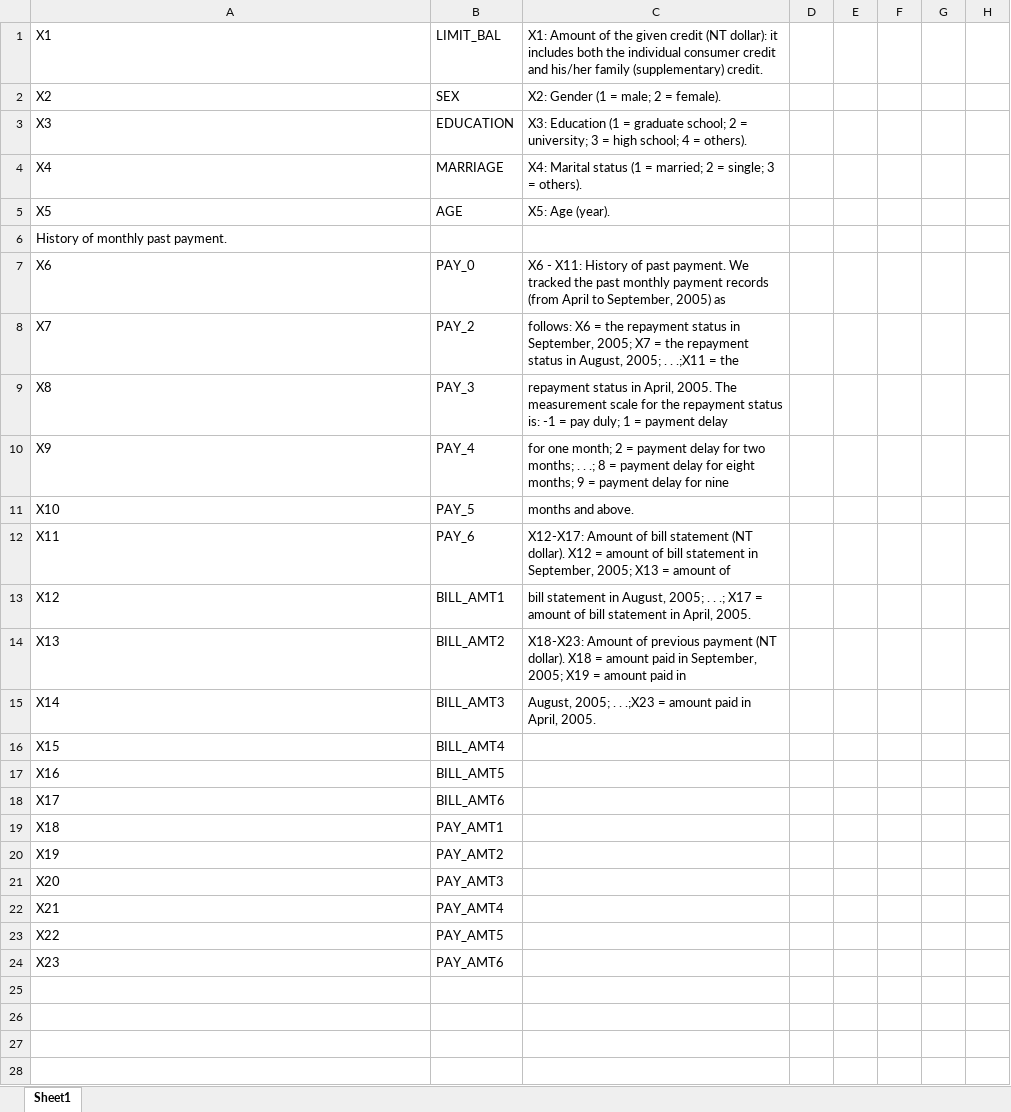
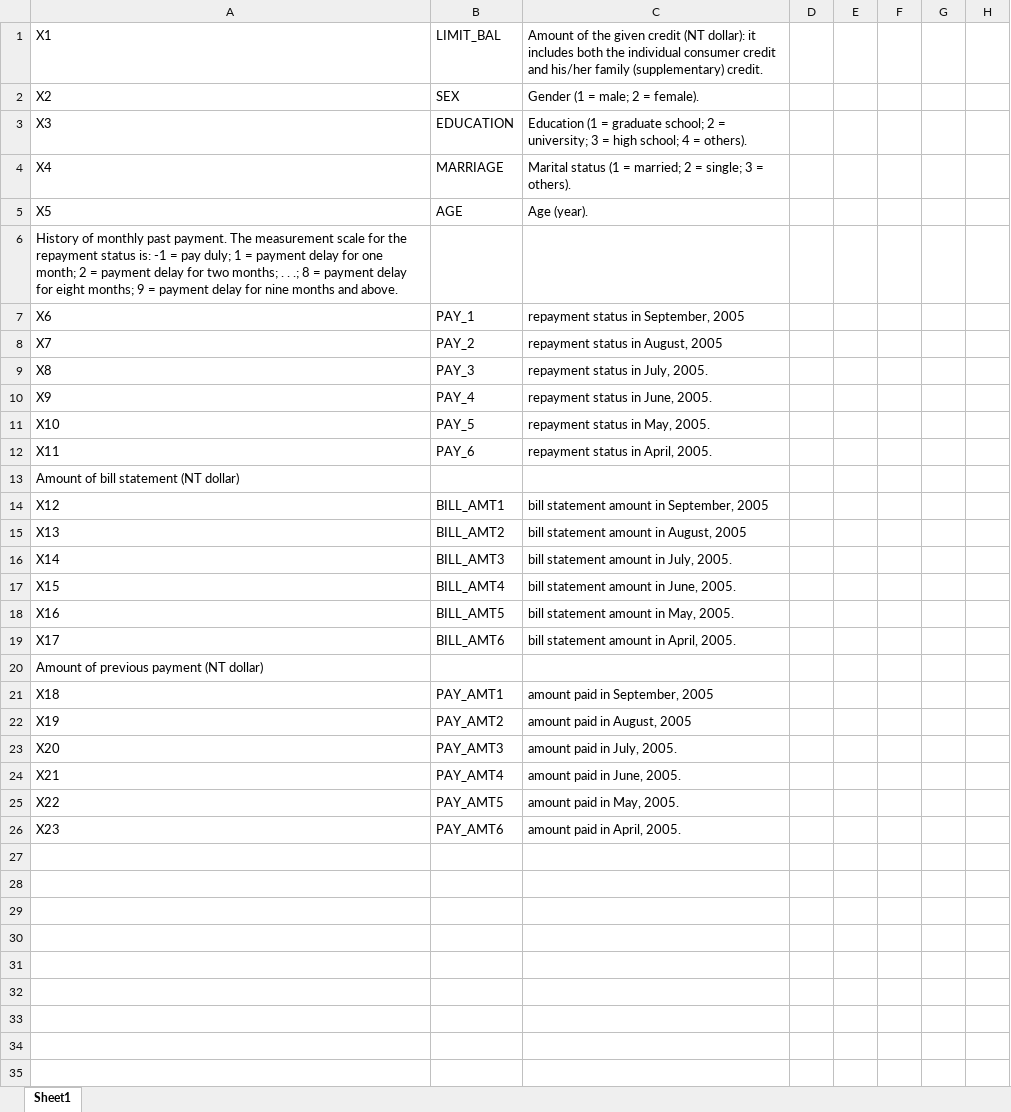
Before and after one commit to zaphodnothingth/nw-msds498-capstone, an Excel workbook: Data/data dictionary.xlsx, sheet Sheet1, drawn as a sheet; only a part is shown; the shorter side is filled out with more unchanged rows; values as stored, in another font and other column widths than the file's, no borders; addresses are those after the commit; rows hold the shown columns only; the diff names each change by its address in the sheet, - before the commit and + after, or states it on an @@ line.

```diff
--- a/Data/data dictionary.xlsx (sheet Sheet1)
+++ b/Data/data dictionary.xlsx (sheet Sheet1)
-C1: X1: Amount of…
+C1: Amount of…
-C2: X2: Gender (1 = male; 2 = female).
+C2: Gender (1 = male; 2 = female).
-C3: X3: Education (1…
+C3: Education (1…
-C4: X4: Marital status…
+C4: Marital status…
-C5: X5: Age (year).
+C5: Age (year).
-A6: …past payment.
+A6: …past payment. The measurement scale for the repayment status is: -1 = pay duly; 1 = payment delay for one month; 2 = payment delay for two months; . . .; 8 = payment delay for eight months; 9 = payment delay for nine months and above.
-B7: PAY_0
+B7: PAY_1
-C7: X6 - X11: History of past payment. We tracked the past monthly payment records (from April to September, 2005) as
+C7: repayment status in September, 2005
-C8: follows: X6 = the repayment status in September, 2005; X7 = the repayment status in August, 2005; . . .;X11 = the
+C8: repayment status in August, 2005
-C9: …status in April, 2005. The measurement scale for the repayment status is: -1 = pay duly; 1 = payment delay
+C9: …status in July, 2005.
-C10: for one month; 2 = payment delay for two months; . . .; 8 = payment delay for eight months; 9 = payment delay for nine
+C10: repayment status in June, 2005.
-C11: months and above.
+C11: repayment status in May, 2005.
-C12: X12-X17: Amount of bill statement (NT dollar). X12 = amount of bill statement in September, 2005; X13 = amount of
+C12: repayment status in April, 2005.
+row 13: Amount of bill statement (NT dollar)
-C14: bill statement in August, 2005; . . .; X17 = amount of bill statement in April, 2005.
+C14: bill statement amount in September, 2005
-C15: X18-X23: Amount of previous payment (NT dollar). X18 = amount paid in September, 2005; X19 = amount paid in
+C15: bill statement amount in August, 2005
-C16: August, 2005; . . .;X23 = amount paid in April, 2005.
+C16: bill statement amount in July, 2005.
-C17: (empty)
+C17: bill statement amount in June, 2005.
-C18: (empty)
+C18: bill statement amount in May, 2005.
-C19: (empty)
+C19: bill statement amount in April, 2005.
+row 20: Amount of previous payment (NT dollar)
-C21: (empty)
+C21: amount paid in September, 2005
-C22: (empty)
+C22: amount paid in August, 2005
-C23: (empty)
+C23: amount paid in July, 2005.
-C24: (empty)
+C24: amount paid in June, 2005.
-C25: (empty)
+C25: amount paid in May, 2005.
-C26: (empty)
+C26: amount paid in April, 2005.
```
Also changed, not shown: 14 other files.
